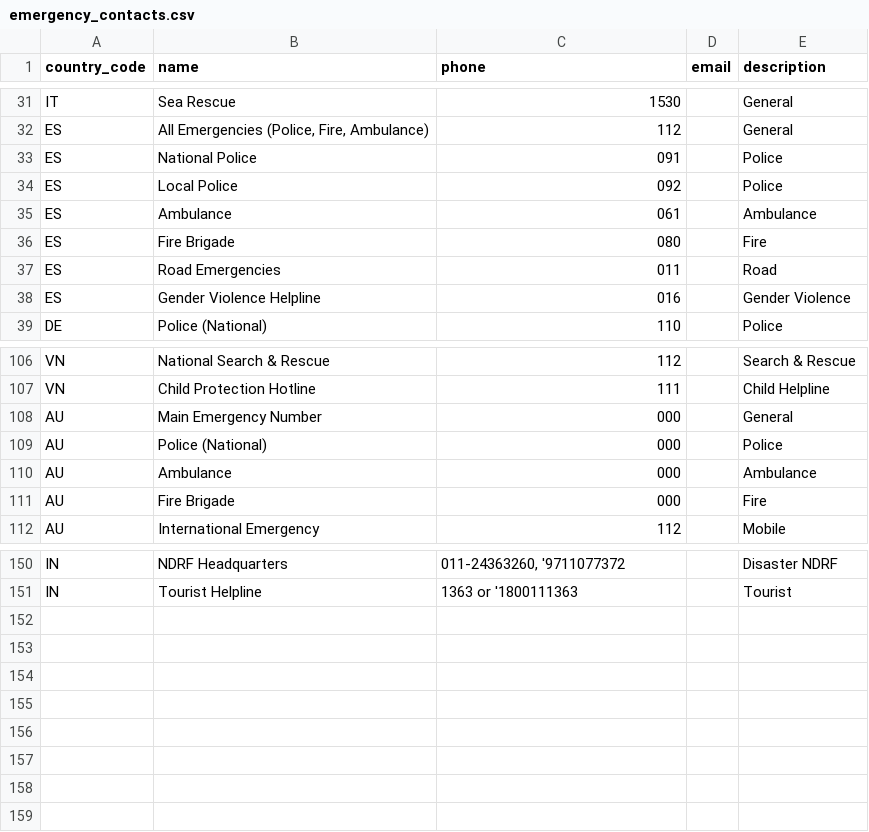
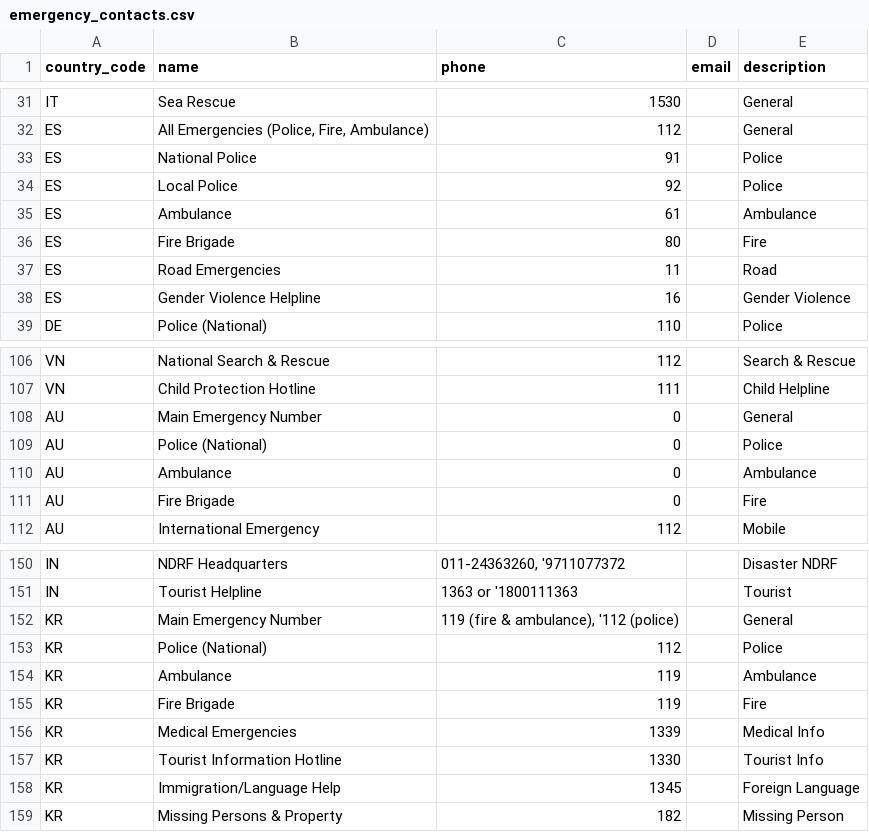
Before and after one commit to suryansh-it/travel_buddy, a CSV file: backend/django_admin/country/management/commands/emergency_contacts.csv, drawn as a sheet; only a part is shown, gaps mark what is left out; the diff covers the shown part only.

```diff
--- a/backend/django_admin/country/management/commands/emergency_contacts.csv
+++ b/backend/django_admin/country/management/commands/emergency_contacts.csv
@@ -32,8 +32,8 @@ IT,Sea Rescue,1530,,General
 ES,"All Emergencies (Police, Fire, Ambulance)",112,,General
-ES,National Police,091,,Police
-ES,Local Police,092,,Police
-ES,Ambulance,061,,Ambulance
-ES,Fire Brigade,080,,Fire
-ES,Road Emergencies,011,,Road
-ES,Gender Violence Helpline,016,,Gender Violence
+ES,National Police,91,,Police
+ES,Local Police,92,,Police
+ES,Ambulance,61,,Ambulance
+ES,Fire Brigade,80,,Fire
+ES,Road Emergencies,11,,Road
+ES,Gender Violence Helpline,16,,Gender Violence
 DE,Police (National),110,,Police
@@ -107,6 +107,6 @@ VN,National Search & Rescue,112,,Search & Rescue
 VN,Child Protection Hotline,111,,Child Helpline
-AU,Main Emergency Number,000,,General
-AU,Police (National),000,,Police
-AU,Ambulance,000,,Ambulance
-AU,Fire Brigade,000,,Fire
+AU,Main Emergency Number,0,,General
+AU,Police (National),0,,Police
+AU,Ambulance,0,,Ambulance
+AU,Fire Brigade,0,,Fire
 AU,International Emergency,112,,Mobile
@@ -151 +151,9 @@ IN,NDRF Headquarters,"011-24363260, '9711077372",,Disaster NDRF
 IN,Tourist Helpline,1363 or '1800111363,,Tourist
+KR,Main Emergency Number,"119 (fire & ambulance), '112 (police)",,General
+KR,Police (National),112,,Police
+KR,Ambulance,119,,Ambulance
+KR,Fire Brigade,119,,Fire
+KR,Medical Emergencies,1339,,Medical Info
+KR,Tourist Information Hotline,1330,,Tourist Info
+KR,Immigration/Language Help,1345,,Foreign Language
+KR,Missing Persons & Property,182,,Missing Person
```
Also changed, not shown: 1 edited cell elsewhere in this file, backend/django_admin/country/management/commands/local_phrases.csv, backend/django_admin/country/management/commands/useful_tips.csv, 3 other files.
